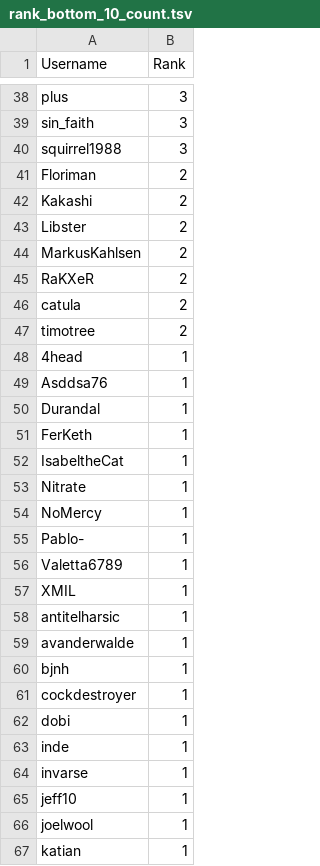
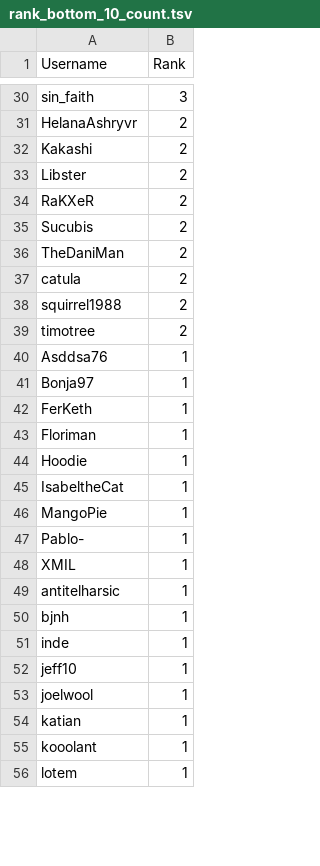
Before and after one commit to Aigul9/hanabi-stats, a TSV file: output/rank_bottom_10_count.tsv, drawn as a sheet; only a part is shown, gaps mark what is left out; the shorter side is filled out with more unchanged rows; removed rows and columns are numbered as before the commit, all else as after; the diff covers the shown part only; the diff names each change by its address in the sheet, - before the commit and + after, or states it on an @@ line.

```diff
--- a/output/rank_bottom_10_count.tsv
+++ b/output/rank_bottom_10_count.tsv
-row 38: plus | 3
-row 40: squirrel1988 | 3
-A31 (Username): Floriman
+A31 (Username): HelanaAshryvr
-row 44: MarkusKahlsen | 2
+row 35: Sucubis | 2
+row 36: TheDaniMan | 2
+row 38: squirrel1988 | 2
-row 48: 4head | 1
-A41 (Username): Durandal
+A41 (Username): Bonja97
+row 43: Floriman | 1
+row 44: Hoodie | 1
-A46 (Username): Nitrate
+A46 (Username): MangoPie
-row 54: NoMercy | 1
-row 56: Valetta6789 | 1
-row 59: avanderwalde | 1
-row 61: cockdestroyer | 1
-row 62: dobi | 1
-row 64: invarse | 1
```
Also changed, not shown: 22 added rows, 21 removed rows and 11 edited cells elsewhere in this file, output/rank_bottom_10_weights.tsv, output/rank_bottom_5_count.tsv, 3 other files.
